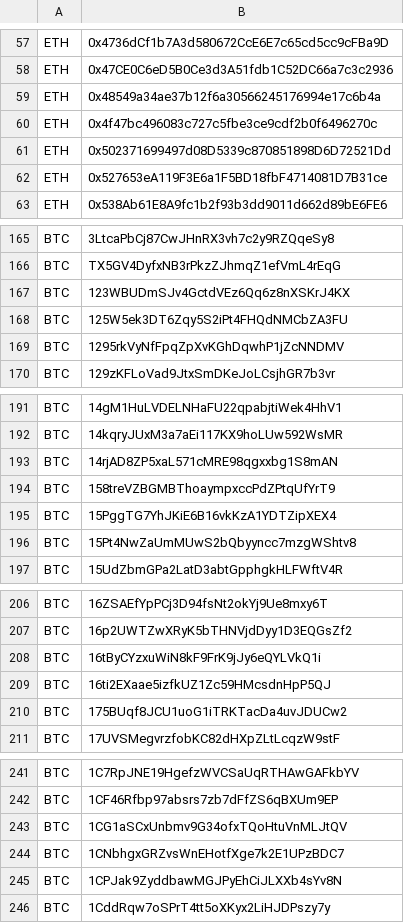
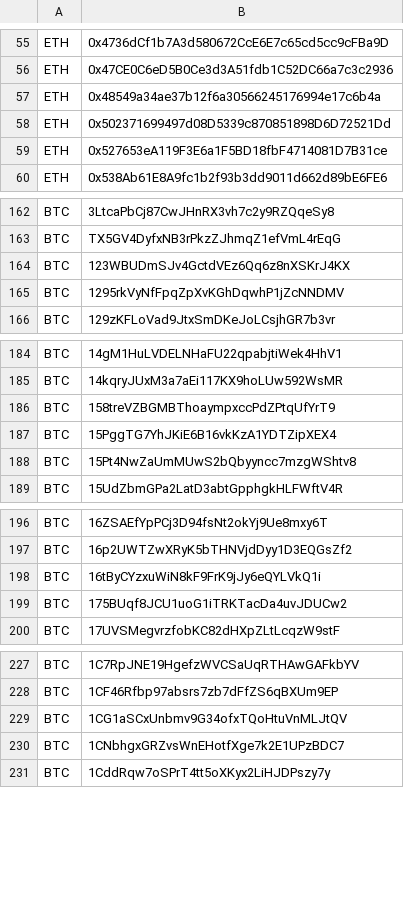
Before and after one commit to Louis0723/Cryptocurrency_Sanction_List, a CSV file: sdnlist.csv, drawn as a sheet; only a part is shown, gaps mark what is left out; the diff covers the shown part only; the diff names each change by its address in the sheet, - before the commit and + after, or states it on an @@ line.

```diff
--- a/sdnlist.csv
+++ b/sdnlist.csv
-row 60: ETH | 0x4f47bc496083c727c5fbe3ce9cdf2b0f6496270c
-row 168: BTC | 125W5ek3DT6Zqy5S2iPt4FHQdNMCbZA3FU
-row 193: BTC | 14rjAD8ZP5xaL571cMRE98qgxxbg1S8mAN
-row 209: BTC | 16ti2EXaae5izfkUZ1Zc59HMcsdnHpP5QJ
-row 245: BTC | 1CPJak9ZyddbawMGJPyEhCiJLXXb4sYv8N
```
Also changed, not shown: 15 removed rows elsewhere in this file, 1 other file.
